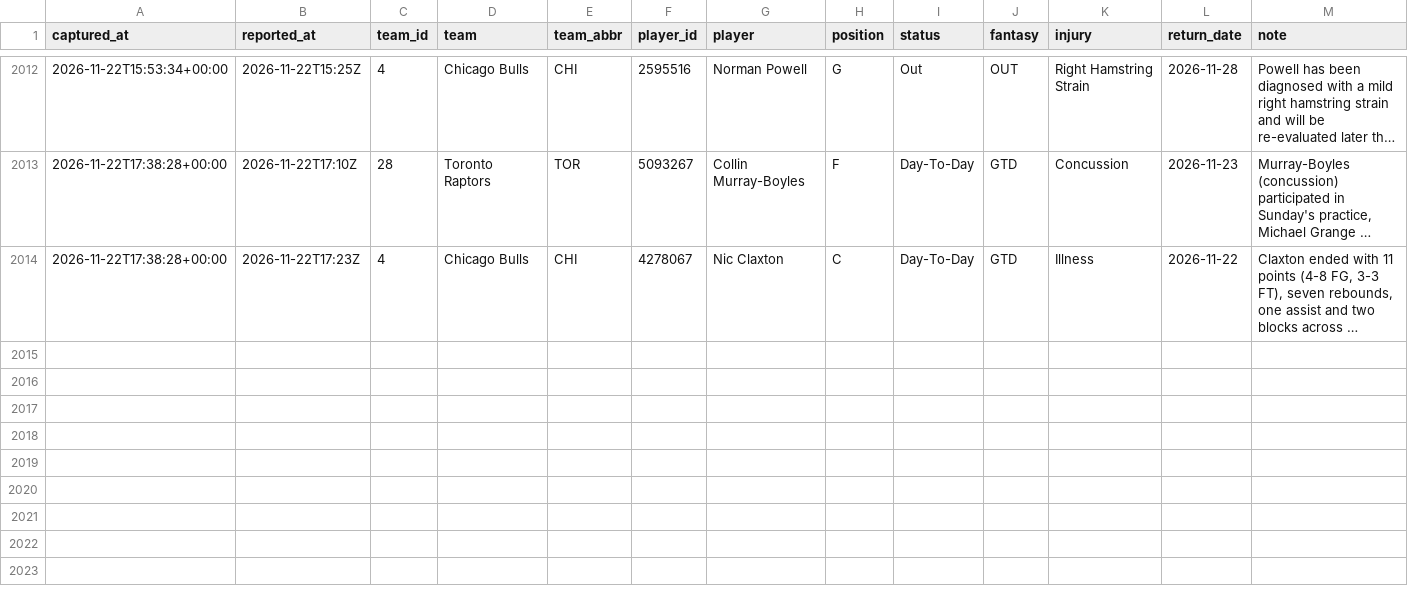
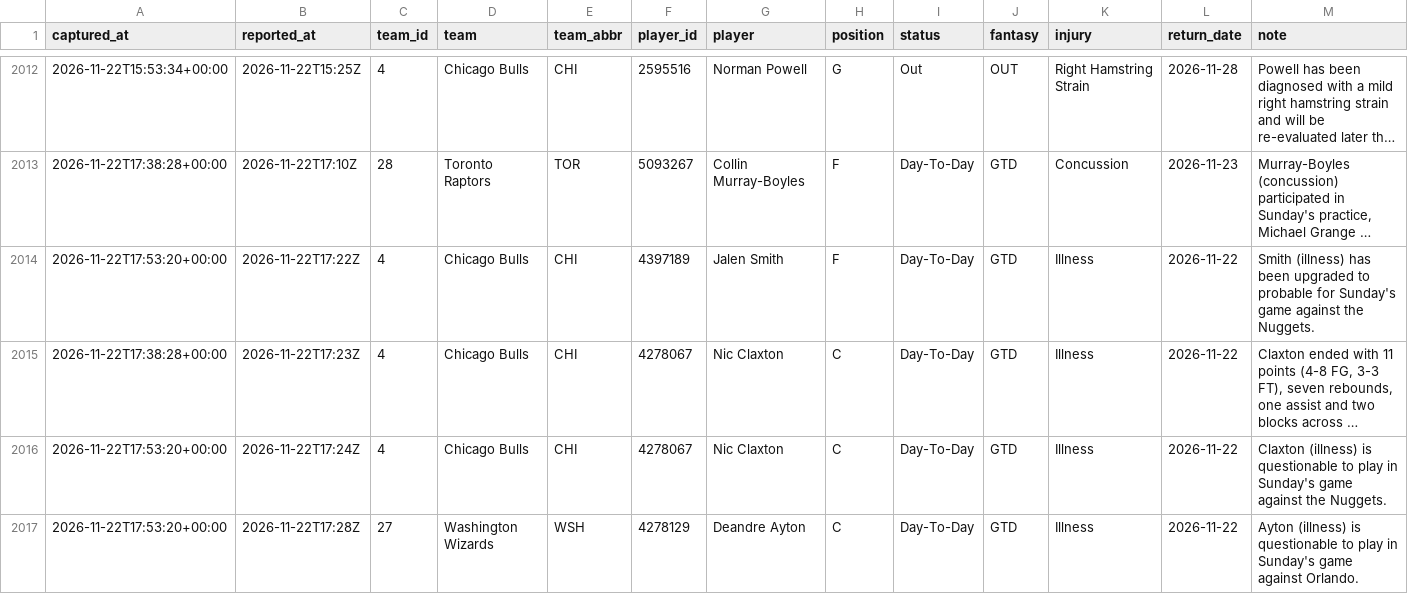
Before and after one commit to EdgeCash/Atlas, a CSV file: tracking/nba_availability.csv, drawn as a sheet; only a part is shown, gaps mark what is left out; long unchanged cells end in …; the diff names each change by its address in the sheet, - before the commit and + after, or states it on an @@ line.

```diff
--- a/tracking/nba_availability.csv
+++ b/tracking/nba_availability.csv
+row 2014: 2026-11-22T17:53:20+00:00 | 2026-11-22T17:22Z | 4 | Chicago Bulls | CHI | 4397189 | Jalen Smith | F | Day-To-Day | GTD | Illness | 2026-11-22 | Smith (illness) has been upgraded to probable for Sunday's game against the Nuggets.
+row 2016: 2026-11-22T17:53:20+00:00 | 2026-11-22T17:24Z | 4 | Chicago Bulls | CHI | 4278067 | Nic Claxton | C | Day-To-Day | GTD | Illness | 2026-11-22 | Claxton (illness) is questionable to play in Sunday's game against the Nuggets.
+row 2017: 2026-11-22T17:53:20+00:00 | 2026-11-22T17:28Z | 27 | Washington Wizards | WSH | 4278129 | Deandre Ayton | C | Day-To-Day | GTD | Illness | 2026-11-22 | Ayton (illness) is questionable to play in Sunday's game against Orlando.
```
Also changed, not shown: tracking/card_grades.csv, tracking/games.csv, 13 other files.
